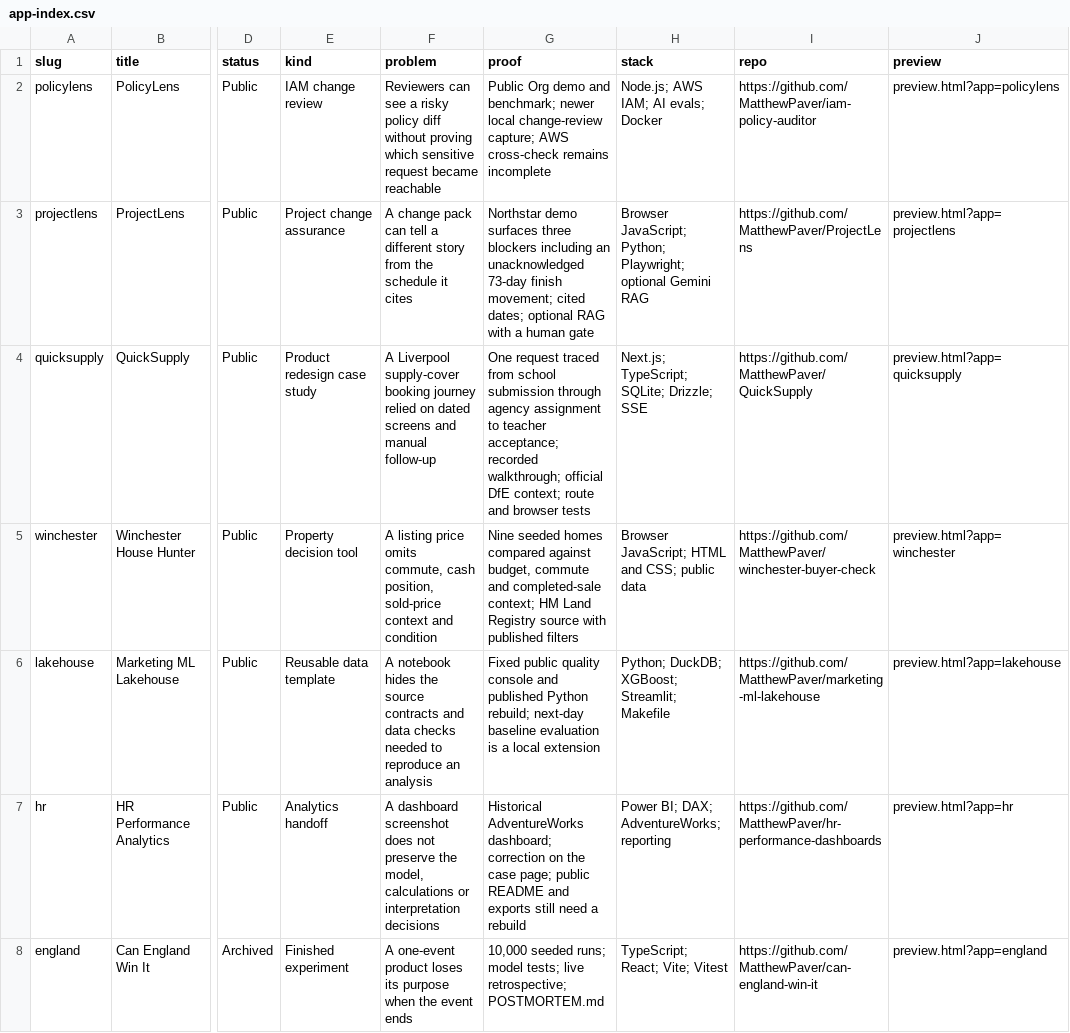
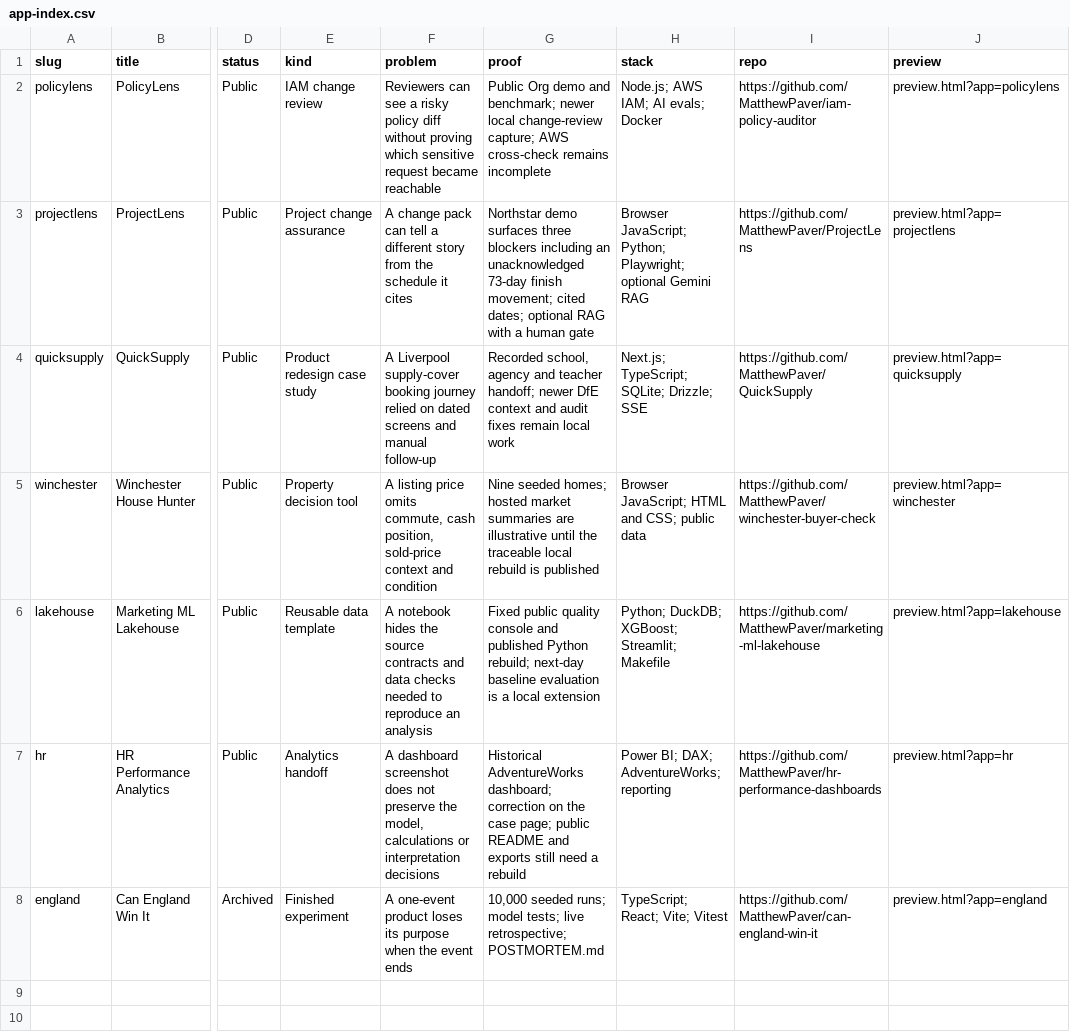
Before and after one commit to MatthewPaver/MatthewPaver.github.io, a CSV file: store/app-index.csv, drawn as a sheet; only a part is shown, gaps mark what is left out; the diff names each change by its address in the sheet, - before the commit and + after, or states it on an @@ line.

Commit message:
Publish compact portfolio cases and catalogue improvements
Preserve the personal introduction, CV and video while replacing scroll chapters with accessible case tabs and evidence-linked Method. Include mobile catalogue controls, clearer publication boundaries, review notes and regression coverage.

```diff
--- a/store/app-index.csv
+++ b/store/app-index.csv
-G4 (proof): One request traced from school submission through agency assignment to teacher acceptance; recorded walkthrough; official DfE context; route and browser tests
+G4 (proof): Recorded school, agency and teacher handoff; newer DfE context and audit fixes remain local work
-G5 (proof): Nine seeded homes compared against budget, commute and completed-sale context; HM Land Registry source with published filters
+G5 (proof): Nine seeded homes; hosted market summaries are illustrative until the traceable local rebuild is published
```
Also changed, not shown: 32 other files.
